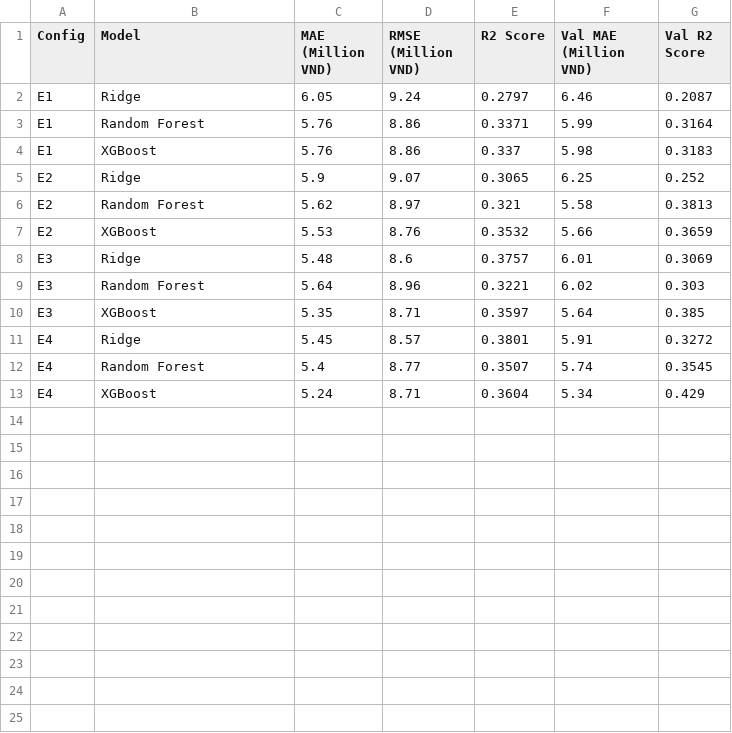
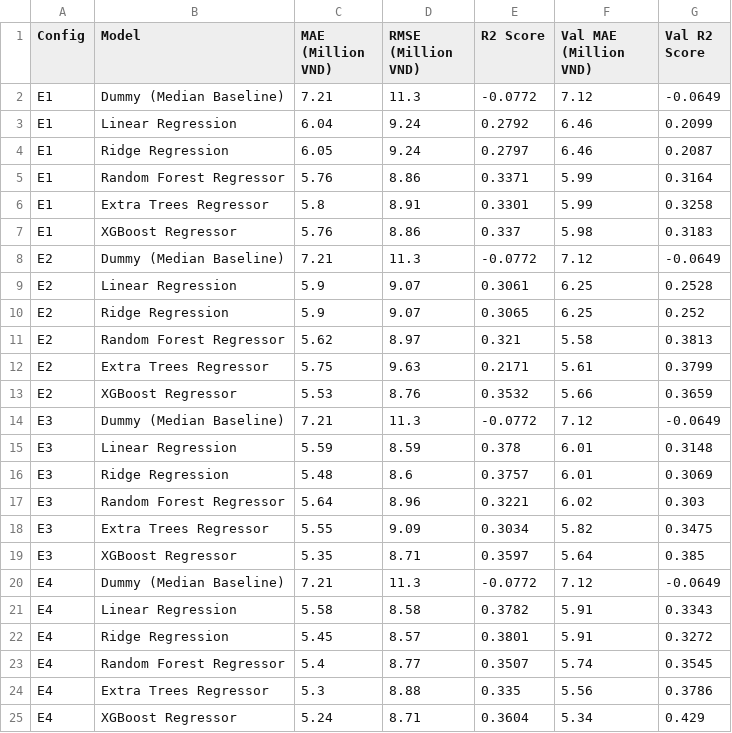
Before and after one commit to trantatdat123/project_intro_ds, a CSV file: outputs/regression/metrics/ablation_results.csv, drawn as a sheet.

Commit message:
feat: add complete 6-model ablation & temporal results, 8-cluster audits, and evaluation figures

```diff
--- a/outputs/regression/metrics/ablation_results.csv
+++ b/outputs/regression/metrics/ablation_results.csv
@@ -1,13 +1,25 @@
 Config,Model,MAE (Million VND),RMSE (Million VND),R2 Score,Val MAE (Million VND),Val R2 Score
-E1,Ridge,6.05,9.24,0.2797,6.46,0.2087
-E1,Random Forest,5.76,8.86,0.3371,5.99,0.3164
-E1,XGBoost,5.76,8.86,0.337,5.98,0.3183
-E2,Ridge,5.9,9.07,0.3065,6.25,0.252
-E2,Random Forest,5.62,8.97,0.321,5.58,0.3813
-E2,XGBoost,5.53,8.76,0.3532,5.66,0.3659
-E3,Ridge,5.48,8.6,0.3757,6.01,0.3069
-E3,Random Forest,5.64,8.96,0.3221,6.02,0.303
-E3,XGBoost,5.35,8.71,0.3597,5.64,0.385
-E4,Ridge,5.45,8.57,0.3801,5.91,0.3272
-E4,Random Forest,5.4,8.77,0.3507,5.74,0.3545
-E4,XGBoost,5.24,8.71,0.3604,5.34,0.429
+E1,Dummy (Median Baseline),7.21,11.3,-0.0772,7.12,-0.0649
+E1,Linear Regression,6.04,9.24,0.2792,6.46,0.2099
+E1,Ridge Regression,6.05,9.24,0.2797,6.46,0.2087
+E1,Random Forest Regressor,5.76,8.86,0.3371,5.99,0.3164
+E1,Extra Trees Regressor,5.8,8.91,0.3301,5.99,0.3258
+E1,XGBoost Regressor,5.76,8.86,0.337,5.98,0.3183
+E2,Dummy (Median Baseline),7.21,11.3,-0.0772,7.12,-0.0649
+E2,Linear Regression,5.9,9.07,0.3061,6.25,0.2528
+E2,Ridge Regression,5.9,9.07,0.3065,6.25,0.252
+E2,Random Forest Regressor,5.62,8.97,0.321,5.58,0.3813
+E2,Extra Trees Regressor,5.75,9.63,0.2171,5.61,0.3799
+E2,XGBoost Regressor,5.53,8.76,0.3532,5.66,0.3659
+E3,Dummy (Median Baseline),7.21,11.3,-0.0772,7.12,-0.0649
+E3,Linear Regression,5.59,8.59,0.378,6.01,0.3148
+E3,Ridge Regression,5.48,8.6,0.3757,6.01,0.3069
+E3,Random Forest Regressor,5.64,8.96,0.3221,6.02,0.303
+E3,Extra Trees Regressor,5.55,9.09,0.3034,5.82,0.3475
+E3,XGBoost Regressor,5.35,8.71,0.3597,5.64,0.385
+E4,Dummy (Median Baseline),7.21,11.3,-0.0772,7.12,-0.0649
+E4,Linear Regression,5.58,8.58,0.3782,5.91,0.3343
+E4,Ridge Regression,5.45,8.57,0.3801,5.91,0.3272
+E4,Random Forest Regressor,5.4,8.77,0.3507,5.74,0.3545
+E4,Extra Trees Regressor,5.3,8.88,0.335,5.56,0.3786
+E4,XGBoost Regressor,5.24,8.71,0.3604,5.34,0.429
```
Also changed, not shown: outputs/regression/metrics/temporal_validation_results.csv, reports/tables/ablation_results.csv, 12 other files.
